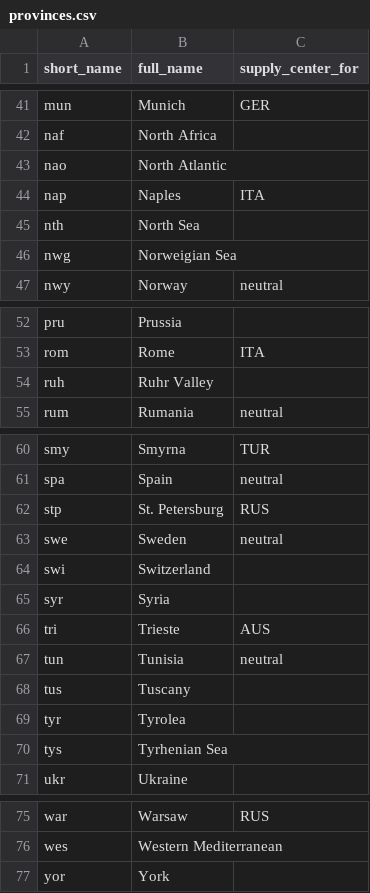
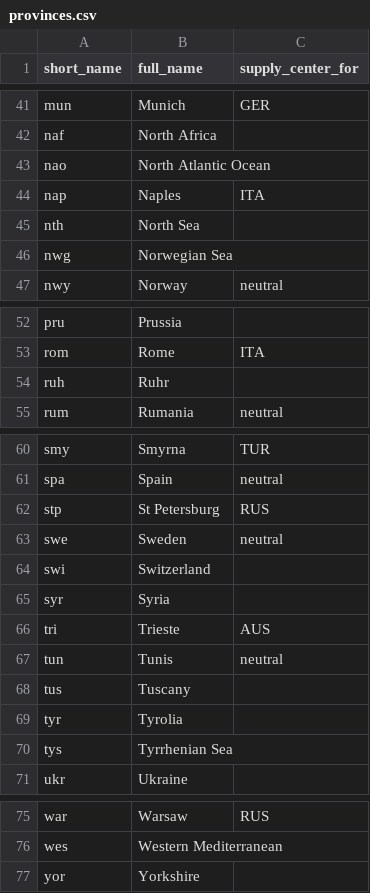
Before and after one commit to TedDriggs/diplomacy, a CSV file: diplomacy/src/geo/provinces.csv, drawn as a sheet; only a part is shown, gaps mark what is left out.

Commit message:
Fix province name mismatches with official rules

```diff
--- a/diplomacy/src/geo/provinces.csv
+++ b/diplomacy/src/geo/provinces.csv
@@ -42,6 +42,6 @@ mun,Munich,GER
 naf,North Africa,
-nao,North Atlantic,
+nao,North Atlantic Ocean,
 nap,Naples,ITA
 nth,North Sea,
-nwg,Norweigian Sea,
+nwg,Norwegian Sea,
 nwy,Norway,neutral
@@ -53,3 +53,3 @@ pru,Prussia,
 rom,Rome,ITA
-ruh,Ruhr Valley,
+ruh,Ruhr,
 rum,Rumania,neutral
@@ -61,3 +61,3 @@ smy,Smyrna,TUR
 spa,Spain,neutral
-stp,St. Petersburg,RUS
+stp,St Petersburg,RUS
 swe,Sweden,neutral
@@ -66,6 +66,6 @@ syr,Syria,
 tri,Trieste,AUS
-tun,Tunisia,neutral
+tun,Tunis,neutral
 tus,Tuscany,
-tyr,Tyrolea,
-tys,Tyrhenian Sea,
+tyr,Tyrolia,
+tys,Tyrrhenian Sea,
 ukr,Ukraine,
@@ -76,2 +76,2 @@ war,Warsaw,RUS
 wes,Western Mediterranean,
-yor,York,
+yor,Yorkshire,
```
